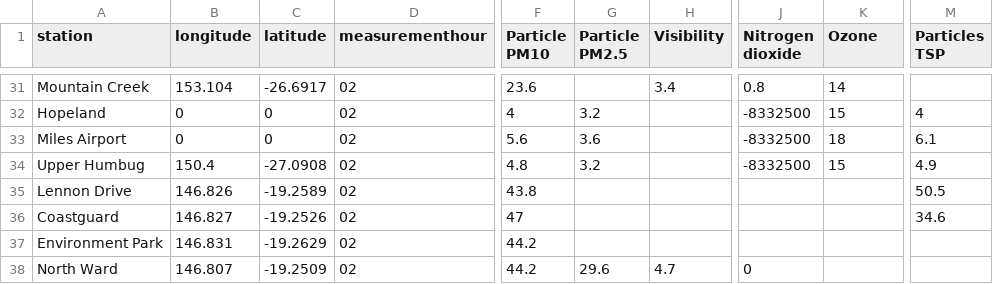
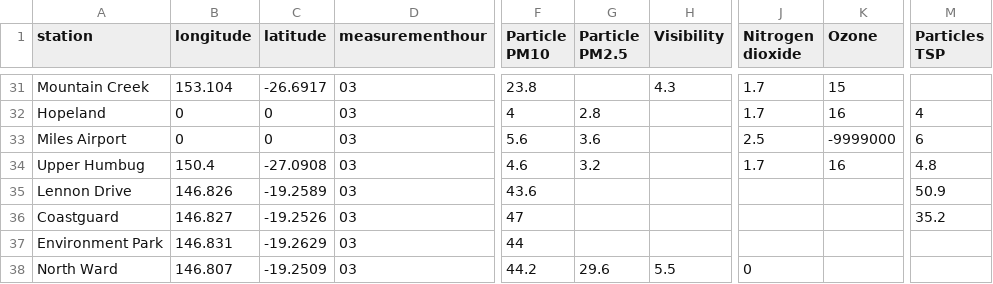
Before and after one commit to joshnicholas/data, a CSV file: latest_qld_air_quality.csv, drawn as a sheet; only a part is shown, gaps mark what is left out; the diff covers the shown part only; the diff names each change by its address in the sheet, - before the commit and + after, or states it on an @@ line.

```diff
--- a/latest_qld_air_quality.csv
+++ b/latest_qld_air_quality.csv
-D31:D38 (measurementhour): 02
+D31:D38 (measurementhour): 03
-F31 (Particle PM10): 23.6
+F31 (Particle PM10): 23.8
-H31 (Visibility): 3.4
+H31 (Visibility): 4.3
-J31 (Nitrogen dioxide): 0.8
+J31 (Nitrogen dioxide): 1.7
-K31 (Ozone): 14
+K31 (Ozone): 15
-G32 (Particle PM2.5): 3.2
+G32 (Particle PM2.5): 2.8
-J32 (Nitrogen dioxide): -8332500
+J32 (Nitrogen dioxide): 1.7
-K32 (Ozone): 15
+K32 (Ozone): 16
-J33 (Nitrogen dioxide): -8332500
+J33 (Nitrogen dioxide): 2.5
-K33 (Ozone): 18
+K33 (Ozone): -9999000
-M33 (Particles TSP): 6.1
+M33 (Particles TSP): 6
-F34 (Particle PM10): 4.8
+F34 (Particle PM10): 4.6
-J34 (Nitrogen dioxide): -8332500
+J34 (Nitrogen dioxide): 1.7
-K34 (Ozone): 15
+K34 (Ozone): 16
-M34 (Particles TSP): 4.9
+M34 (Particles TSP): 4.8
-F35 (Particle PM10): 43.8
+F35 (Particle PM10): 43.6
-M35 (Particles TSP): 50.5
+M35 (Particles TSP): 50.9
-M36 (Particles TSP): 34.6
+M36 (Particles TSP): 35.2
-F37 (Particle PM10): 44.2
+F37 (Particle PM10): 44
-H38 (Visibility): 4.7
+H38 (Visibility): 5.5
```
Also changed, not shown: 91 edited cells elsewhere in this file, 1 other file.
